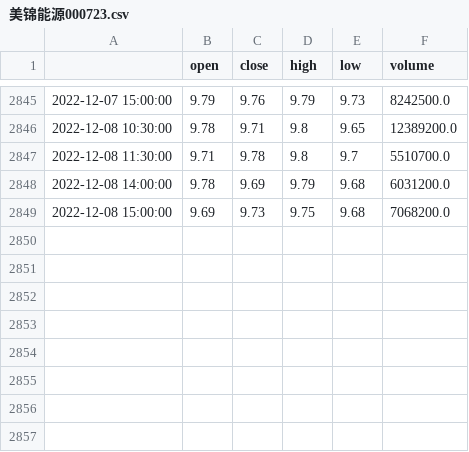
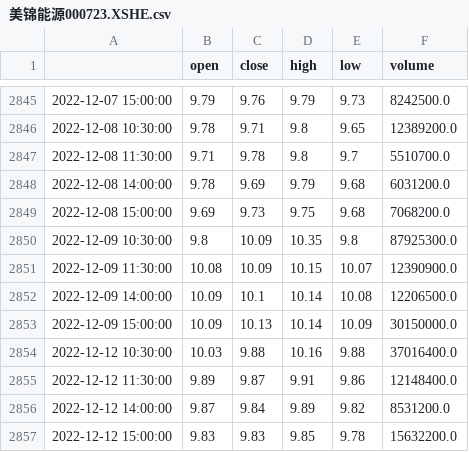
Before and after one commit to lukeliuli/quantInvest, a CSV file: stockdata/美锦能源000723.XSHE.csv (was 美锦能源000723.csv), drawn as a sheet; only a part is shown, gaps mark what is left out.

```diff
--- a/美锦能源000723.csv
+++ b/stockdata/美锦能源000723.XSHE.csv
@@ -2849 +2849,9 @@
 2022-12-08 15:00:00,9.69,9.73,9.75,9.68,7068200.0
+2022-12-09 10:30:00,9.8,10.09,10.35,9.8,87925300.0
+2022-12-09 11:30:00,10.08,10.09,10.15,10.07,12390900.0
+2022-12-09 14:00:00,10.09,10.1,10.14,10.08,12206500.0
+2022-12-09 15:00:00,10.09,10.13,10.14,10.09,30150000.0
+2022-12-12 10:30:00,10.03,9.88,10.16,9.88,37016400.0
+2022-12-12 11:30:00,9.89,9.87,9.91,9.86,12148400.0
+2022-12-12 14:00:00,9.87,9.84,9.89,9.82,8531200.0
+2022-12-12 15:00:00,9.83,9.83,9.85,9.78,15632200.0
```
Also changed, not shown: stockdata/露笑科技002617.XSHE.csv, 22 other files.
